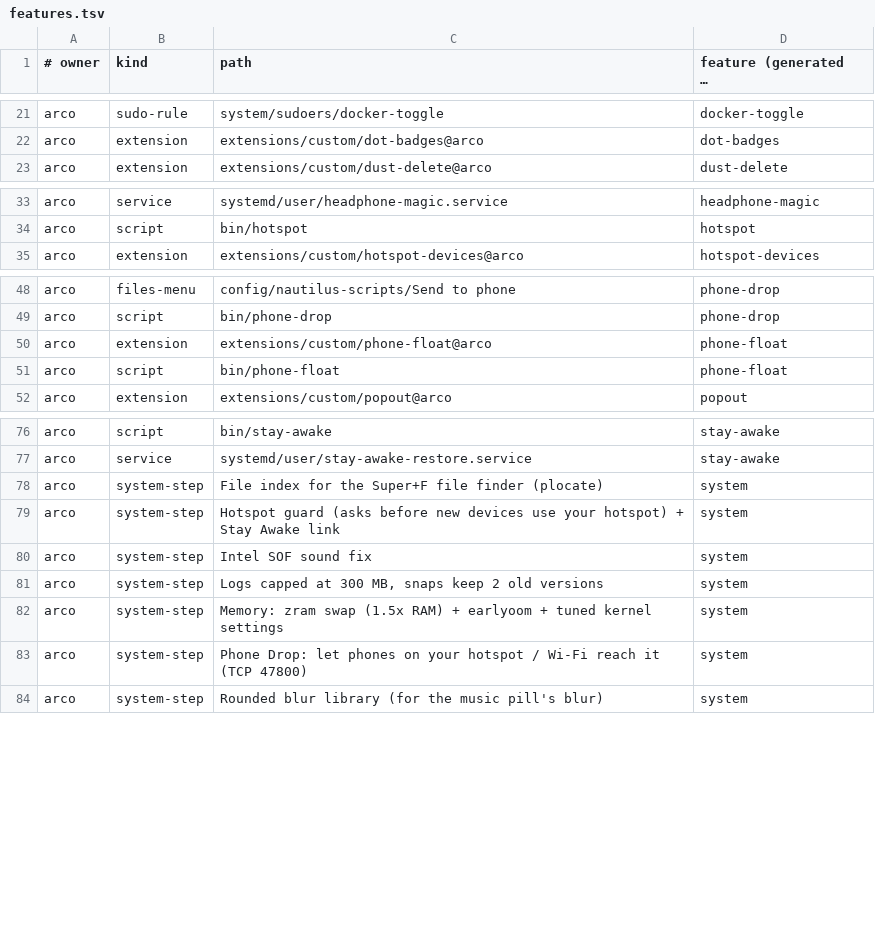
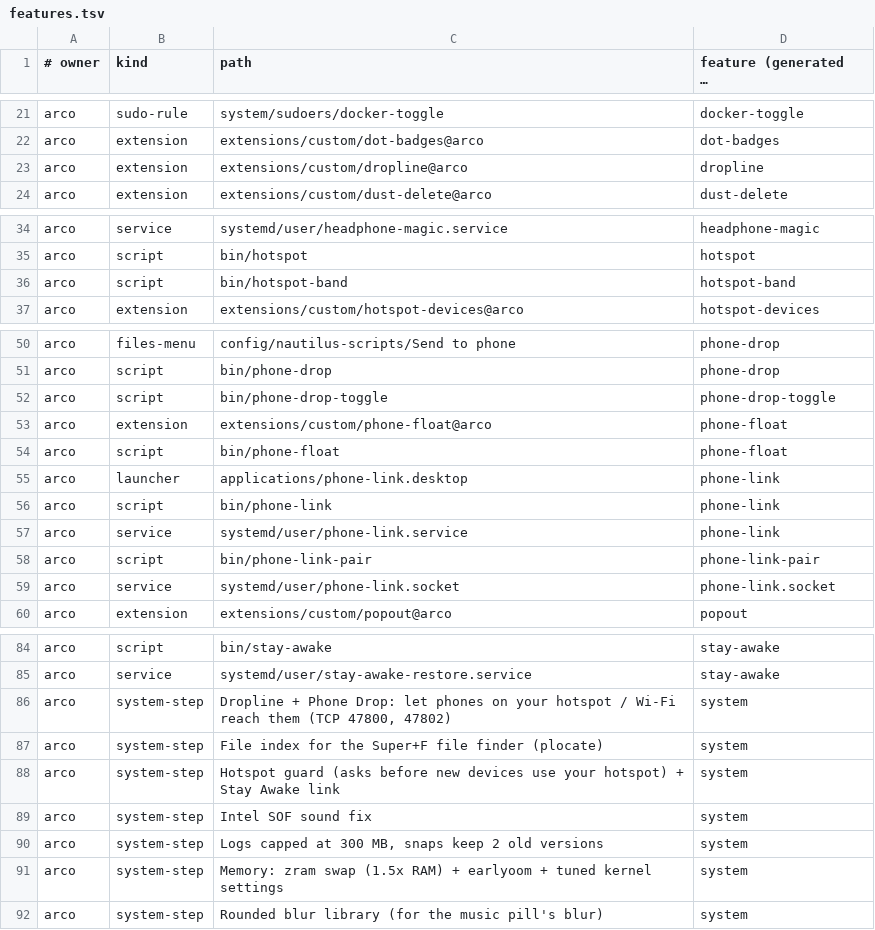
Before and after one commit to apj21-s/ubuntu_extension_marco-, a TSV file: features.tsv, drawn as a sheet; only a part is shown, gaps mark what is left out; long unchanged cells end in …; removed rows and columns are numbered as before the commit, all else as after; the diff names each change by its address in the sheet, - before the commit and + after, or states it on an @@ line.

Commit message:
Add Dropline: pair a phone once, send both ways
Dropline (bin/phone-link) keeps a paired phone and the laptop one tap
apart: a socket-activated service on TCP 47800, a phone app installed
from the browser, D-Bus for the desktop side, and the dropline@arco
extension for cards.

- Pairing: one-time QR + Allow on the laptop; per-phone 256-bit key,
  only hashes stored; HTTPS from this laptop's own name-constrained CA
  (phone-link init, never stored in the repo); lockout with Unblock
- Phone to laptop: resumable 8 MB chunks with adaptive parallelism,
  share target, links open in the browser, clipboard history both ways
- Laptop to phone: Phone Float drops, outbox, saved into a Dropline
  folder on the phone
- Scan: corners suggested by OpenCV, dragged on the phone, then
  straightened and cleaned; Make PDF runs Tesseract for searchable PDFs
- Smart cards: grouped, quiet in Do Not Disturb, closable, bottom right
- Networks: any network unless blocked; pairing only over the hotspot
- Quick Settings tile "Dropline" replaces WhatsApp; hotspot-band and a
  Fast / Long range switch in the Hotspot tile
- Phone Drop: minimize button, port 47802, files in ~/Downloads/Dropline
- Dock: click again to minimize; reveal over full-screen apps

```diff
--- a/features.tsv
+++ b/features.tsv
+row 23: arco | extension | extensions/custom/dropline@arco | dropline
+row 36: arco | script | bin/hotspot-band | hotspot-band
+row 52: arco | script | bin/phone-drop-toggle | phone-drop-toggle
+row 55: arco | launcher | applications/phone-link.desktop | phone-link
+row 56: arco | script | bin/phone-link | phone-link
+row 57: arco | service | systemd/user/phone-link.service | phone-link
+row 58: arco | script | bin/phone-link-pair | phone-link-pair
+row 59: arco | service | systemd/user/phone-link.socket | phone-link.socket
+row 86: arco | system-step | Dropline + Phone Drop: let phones on your hotspot / Wi-Fi reach them (TCP 47800, 47802) | system
-row 83: arco | system-step | Phone Drop: let phones on your hotspot / Wi-Fi reach it (TCP 47800) | system
```
Also changed, not shown: 38 other files.
